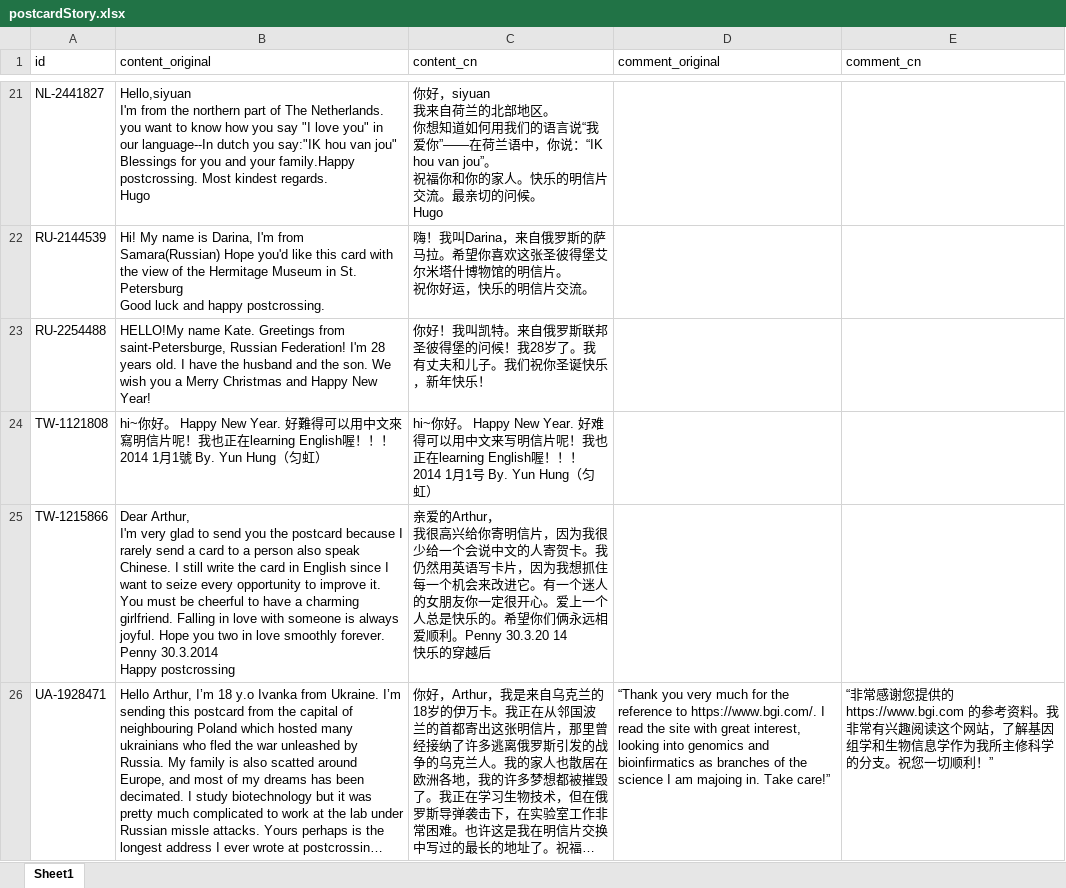
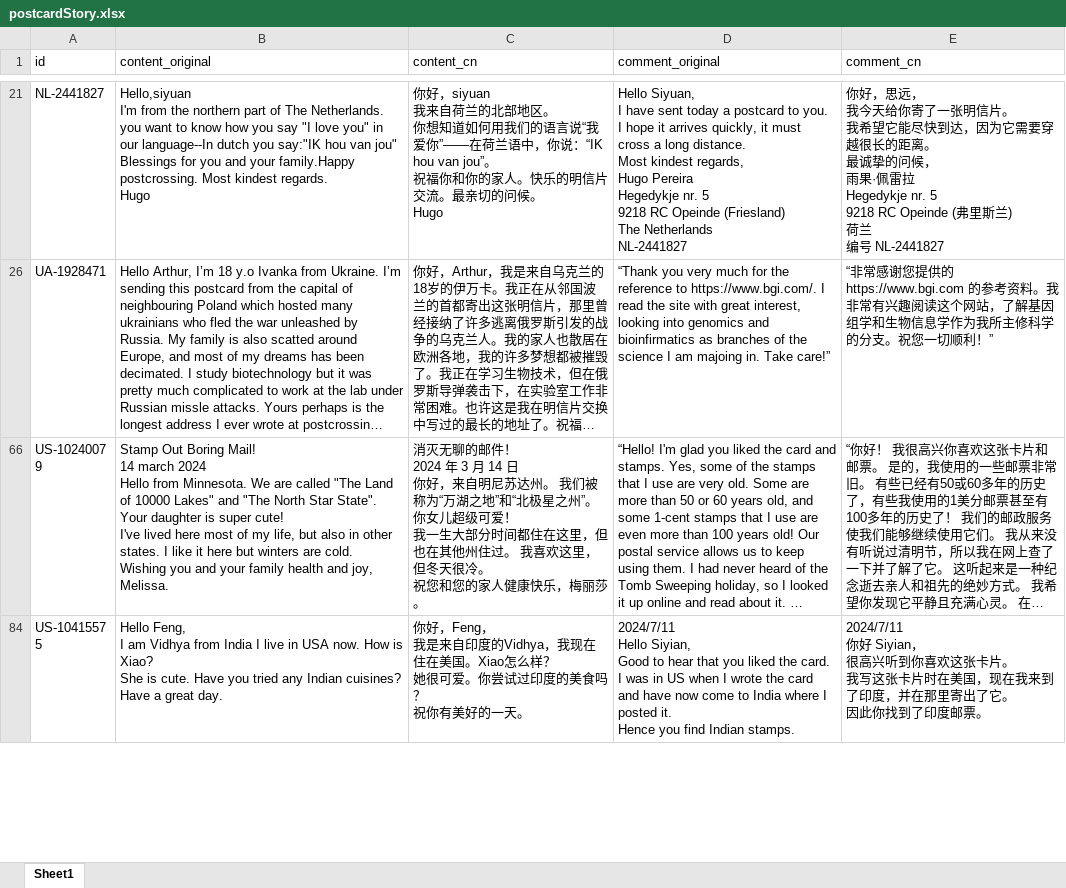
Before and after one commit to arthurfsy2/Postcrossing_map_generator, an Excel workbook: template/postcardStory.xlsx, sheet Sheet1, drawn as a sheet; only a part is shown, gaps mark what is left out; the shorter side is filled out with more unchanged rows; long unchanged cells end in …; values as stored, in another font and other column widths than the file's, no borders; ↵ is a line break in a cell; the diff covers the shown part only; the diff names each change by its address in the sheet, - before the commit and + after, or states it on an @@ line.

```diff
--- a/template/postcardStory.xlsx (sheet Sheet1)
+++ b/template/postcardStory.xlsx (sheet Sheet1)
-D21 (comment_original): (empty)
+D21 (comment_original): Hello Siyuan, ↵ I have sent today a postcard to you. ↵ I hope it arrives quickly, it must cross a long distance. ↵ Most kindest regards, ↵ Hugo Pereira ↵ Hegedykje nr. 5 ↵ 9218 RC Opeinde (Friesland) ↵ The Netherlands ↵ NL-2441827
-E21 (comment_cn): (empty)
+E21 (comment_cn): 你好，思远， ↵ 我今天给你寄了一张明信片。 ↵ 我希望它能尽快到达，因为它需要穿越很长的距离。 ↵ 最诚挚的问候， ↵ 雨果·佩雷拉 ↵ Hegedykje nr. 5 ↵ 9218 RC Opeinde (弗里斯兰) ↵ 荷兰 ↵ 编号 NL-2441827
@@ row 22 hidden: RU-2144539 | Hi! My name is Darina, I'm from Samara(Russian) Hope you'd like this card with the view of the Hermitage Museum in St. Petersburg ↵ Good luck and happy postcrossing. | 嗨！我叫Darina，来自俄罗斯的萨马拉。希望你喜欢这张圣彼得堡艾尔米塔什博物馆的明信片。 ↵ 祝你好运，快乐的明信片交流。 @@
@@ row 23 hidden: RU-2254488 | HELLO!My name Kate. Greetings from saint-Petersburge, Russian Federation! I'm 28 years old. I have the husband and the son. We wish you a Merry Christmas and Happy New Year! | 你好！我叫凯特。来自俄罗斯联邦圣彼得堡的问候！我28岁了。我有丈夫和儿子。我们祝你圣诞快乐，新年快乐！ @@
@@ row 24 hidden: TW-1121808 | hi~你好。 Happy New Year. 好難得可以用中文來寫明信片呢！我也正在learning English喔！！！ ↵ 2014 1月1號 By. Yun Hung（匀虹） | hi~你好。 Happy New Year. 好难得可以用中文来写明信片呢！我也正在learning English喔！！！ ↵ 2014 1月1号 By. Yun Hung（匀虹） @@
@@ row 25 hidden: TW-1215866 | Dear Arthur, ↵ I'm very glad to send you the postcard because I rarely send a card to a person also speak Chinese. I still write the card in English since I want to seize every opportunity to improve it. You must be cheerful to have a charming girlfriend. Falling in love with someone is always joyful. Hope you two in love smoothly forever. Penny 30.3.2014 ↵ Happy postcrossing | 亲爱的Arthur， ↵ 我很高兴给你寄明信片，因为我很少给一个会说中文的人寄贺卡。我仍然用英语写卡片，因为我想抓住每一个机会来改进它。有一个迷人的女朋友你一定很开心。爱上一个人总是快乐的。希望你们俩永远相爱顺利。Penny 30.3.20 14 ↵ 快乐的穿越后 @@
```
Also changed, not shown: 153 hidden or unhidden rows and 2 edited cells elsewhere in this sheet, hidden cells, 1 other file.
